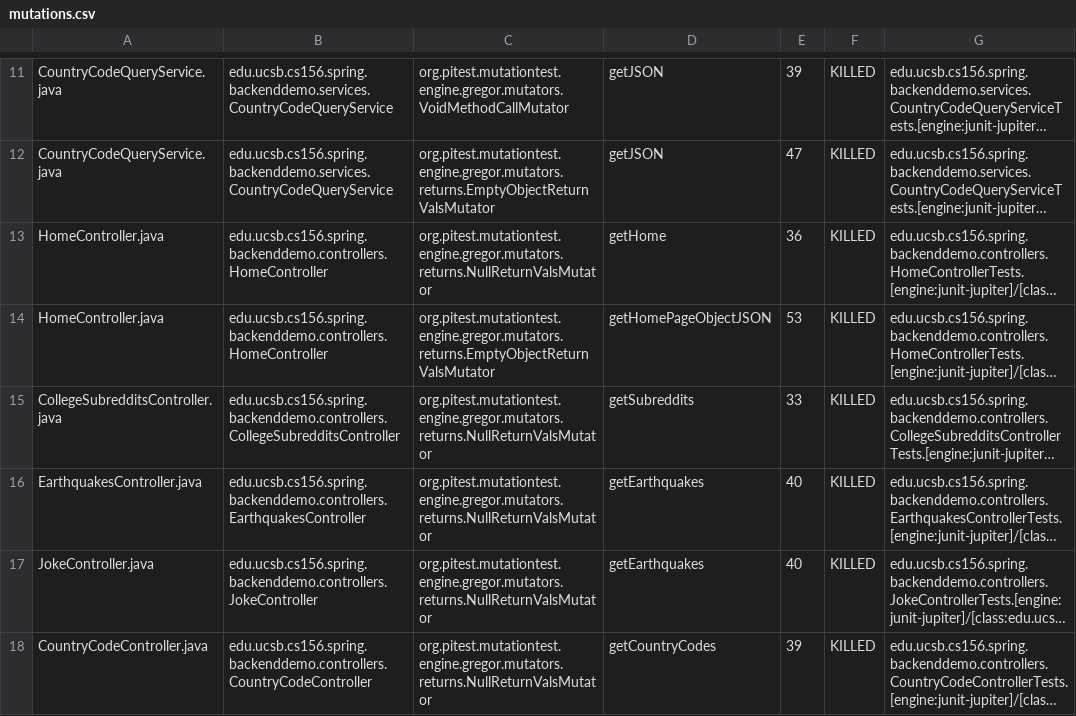
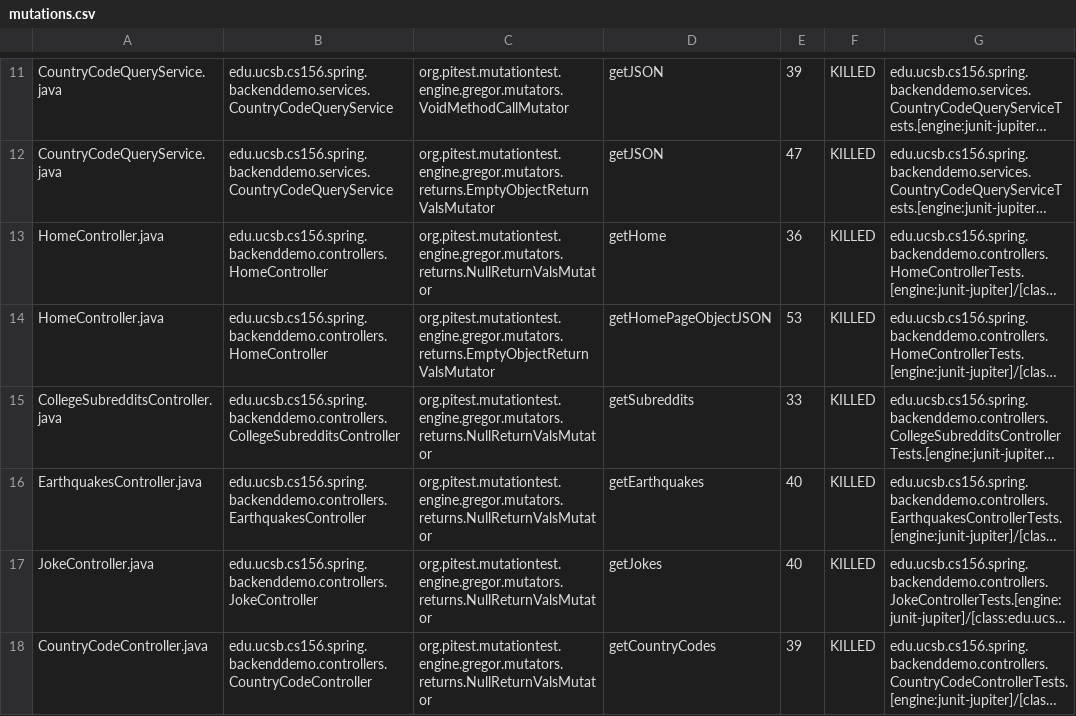
Before and after one commit to ucsb-cs156-w24/team01-w24-5pm-2, a CSV file: prs/25/pitest/mutations.csv, drawn as a sheet; only a part is shown, gaps mark what is left out; long unchanged cells end in …; the diff names each change by its address in the sheet, - before the commit and + after, or states it on an @@ line.

```diff
--- a/prs/25/pitest/mutations.csv
+++ b/prs/25/pitest/mutations.csv
-D17: getEarthquakes
+D17: getJokes
```
Also changed, not shown: 10 other files.
